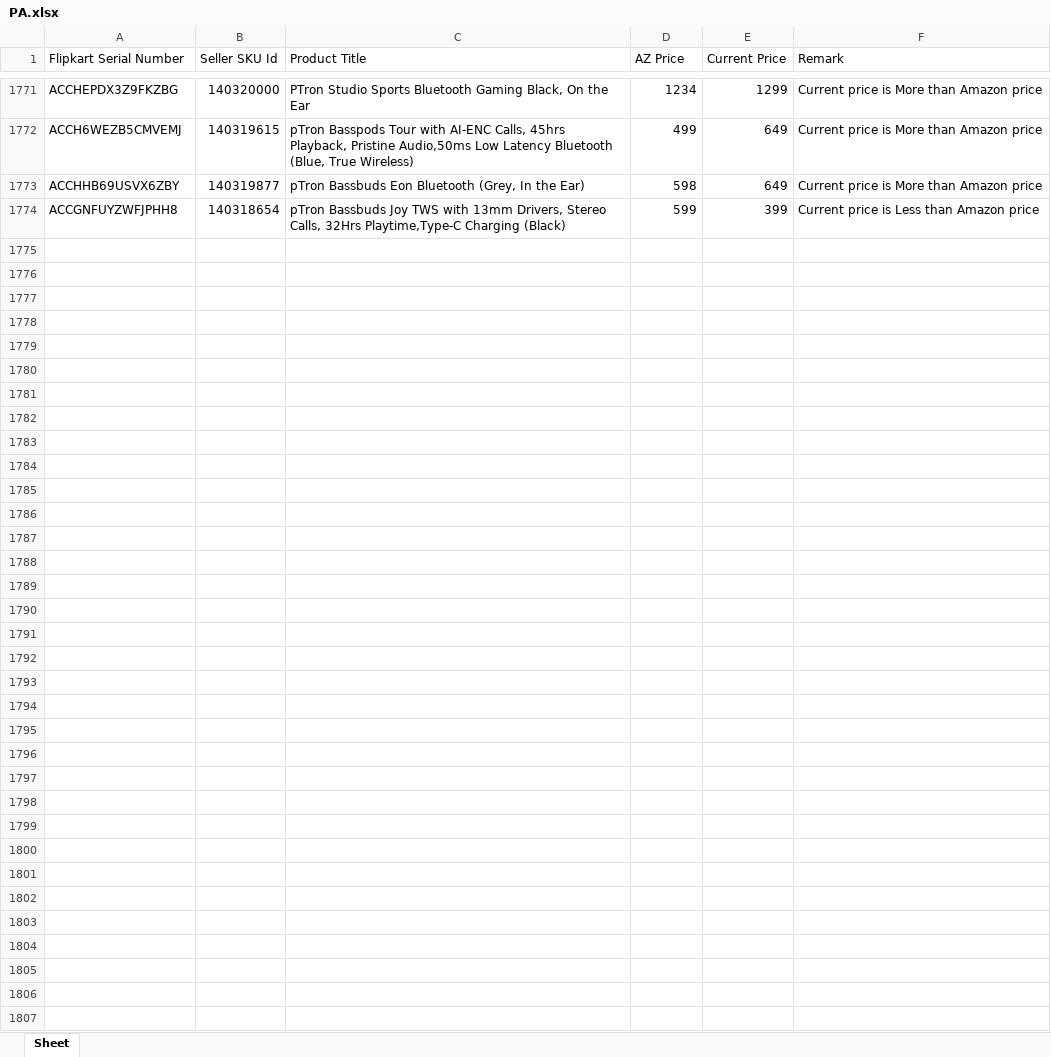
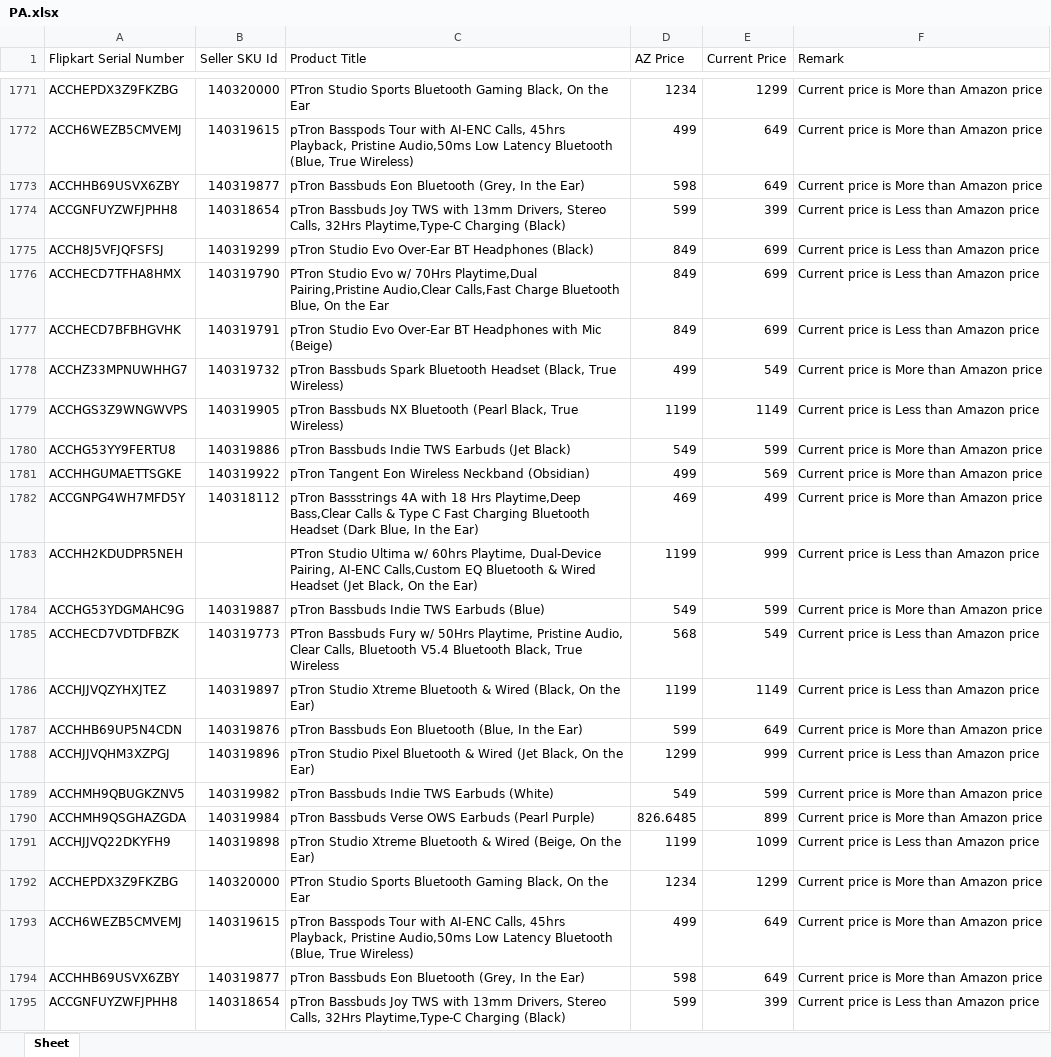
Before and after one commit to saiallaturthi/flipkart_prices, an Excel workbook: PA.xlsx, sheet Sheet, drawn as a sheet; only a part is shown, gaps mark what is left out; values as stored, in another font and other column widths than the file's, no borders; the diff names each change by its address in the sheet, - before the commit and + after, or states it on an @@ line.

```diff
--- a/PA.xlsx (sheet Sheet)
+++ b/PA.xlsx (sheet Sheet)
+row 1775: ACCH8J5VFJQFSFSJ | 140319299 | pTron Studio Evo Over-Ear BT Headphones (Black) | 849 | 699 | Current price is Less than Amazon price
+row 1776: ACCHECD7TFHA8HMX | 140319790 | PTron Studio Evo w/ 70Hrs Playtime,Dual Pairing,Pristine Audio,Clear Calls,Fast Charge Bluetooth Blue, On the Ear | 849 | 699 | Current price is Less than Amazon price
+row 1777: ACCHECD7BFBHGVHK | 140319791 | pTron Studio Evo Over-Ear BT Headphones with Mic (Beige) | 849 | 699 | Current price is Less than Amazon price
+row 1778: ACCHZ33MPNUWHHG7 | 140319732 | pTron Bassbuds Spark Bluetooth Headset (Black, True Wireless) | 499 | 549 | Current price is More than Amazon price
+row 1779: ACCHGS3Z9WNGWVPS | 140319905 | pTron Bassbuds NX Bluetooth (Pearl Black, True Wireless) | 1199 | 1149 | Current price is Less than Amazon price
+row 1780: ACCHG53YY9FERTU8 | 140319886 | pTron Bassbuds Indie TWS Earbuds (Jet Black) | 549 | 599 | Current price is More than Amazon price
+row 1781: ACCHHGUMAETTSGKE | 140319922 | pTron Tangent Eon Wireless Neckband (Obsidian) | 499 | 569 | Current price is More than Amazon price
+row 1782: ACCGNPG4WH7MFD5Y | 140318112 | pTron Bassstrings 4A with 18 Hrs Playtime,Deep Bass,Clear Calls & Type C Fast Charging Bluetooth Headset (Dark Blue, In the Ear) | 469 | 499 | Current price is More than Amazon price
+row 1783: ACCHH2KDUDPR5NEH |  | PTron Studio Ultima w/ 60hrs Playtime, Dual-Device Pairing, AI-ENC Calls,Custom EQ Bluetooth & Wired Headset (Jet Black, On the Ear) | 1199 | 999 | Current price is Less than Amazon price
+row 1784: ACCHG53YDGMAHC9G | 140319887 | pTron Bassbuds Indie TWS Earbuds (Blue) | 549 | 599 | Current price is More than Amazon price
+row 1785: ACCHECD7VDTDFBZK | 140319773 | PTron Bassbuds Fury w/ 50Hrs Playtime, Pristine Audio, Clear Calls, Bluetooth V5.4 Bluetooth Black, True Wireless | 568 | 549 | Current price is Less than Amazon price
+row 1786: ACCHJJVQZYHXJTEZ | 140319897 | pTron Studio Xtreme Bluetooth & Wired (Black, On the Ear) | 1199 | 1149 | Current price is Less than Amazon price
+row 1787: ACCHHB69UP5N4CDN | 140319876 | pTron Bassbuds Eon Bluetooth (Blue, In the Ear) | 599 | 649 | Current price is More than Amazon price
+row 1788: ACCHJJVQHM3XZPGJ | 140319896 | pTron Studio Pixel Bluetooth & Wired (Jet Black, On the Ear) | 1299 | 999 | Current price is Less than Amazon price
+row 1789: ACCHMH9QBUGKZNV5 | 140319982 | pTron Bassbuds Indie TWS Earbuds (White) | 549 | 599 | Current price is More than Amazon price
+row 1790: ACCHMH9QSGHAZGDA | 140319984 | pTron Bassbuds Verse OWS Earbuds (Pearl Purple) | 826.6485 | 899 | Current price is More than Amazon price
+row 1791: ACCHJJVQ22DKYFH9 | 140319898 | pTron Studio Xtreme Bluetooth & Wired (Beige, On the Ear) | 1199 | 1099 | Current price is Less than Amazon price
+row 1792: ACCHEPDX3Z9FKZBG | 140320000 | PTron Studio Sports Bluetooth Gaming Black, On the Ear | 1234 | 1299 | Current price is More than Amazon price
+row 1793: ACCH6WEZB5CMVEMJ | 140319615 | pTron Basspods Tour with AI-ENC Calls, 45hrs Playback, Pristine Audio,50ms Low Latency Bluetooth (Blue, True Wireless) | 499 | 649 | Current price is More than Amazon price
+row 1794: ACCHHB69USVX6ZBY | 140319877 | pTron Bassbuds Eon Bluetooth (Grey, In the Ear) | 598 | 649 | Current price is More than Amazon price
+row 1795: ACCGNFUYZWFJPHH8 | 140318654 | pTron Bassbuds Joy TWS with 13mm Drivers, Stereo Calls, 32Hrs Playtime,Type-C Charging (Black) | 599 | 399 | Current price is Less than Amazon price
```
Also changed, not shown: FK Walkthrough 11th aug.xlsx, HA.xlsx, 3 other files.
